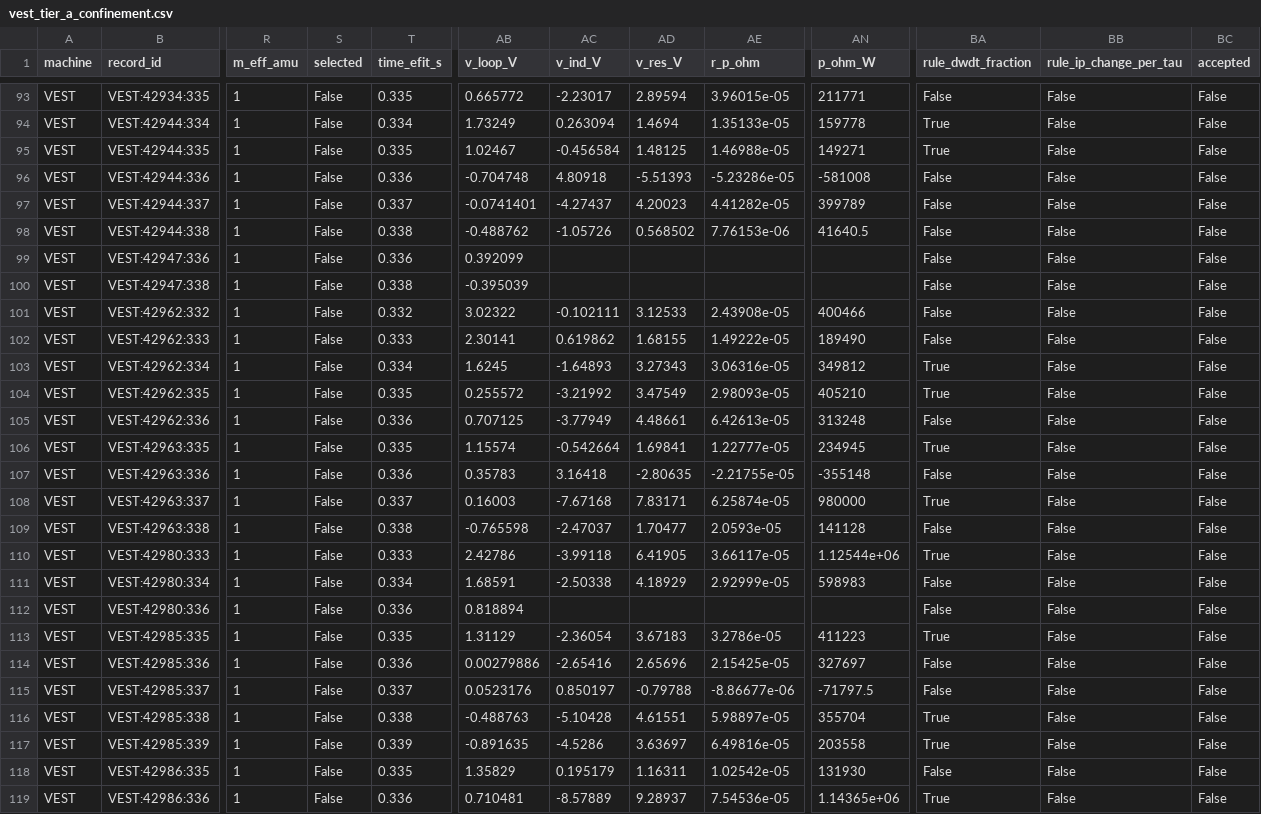
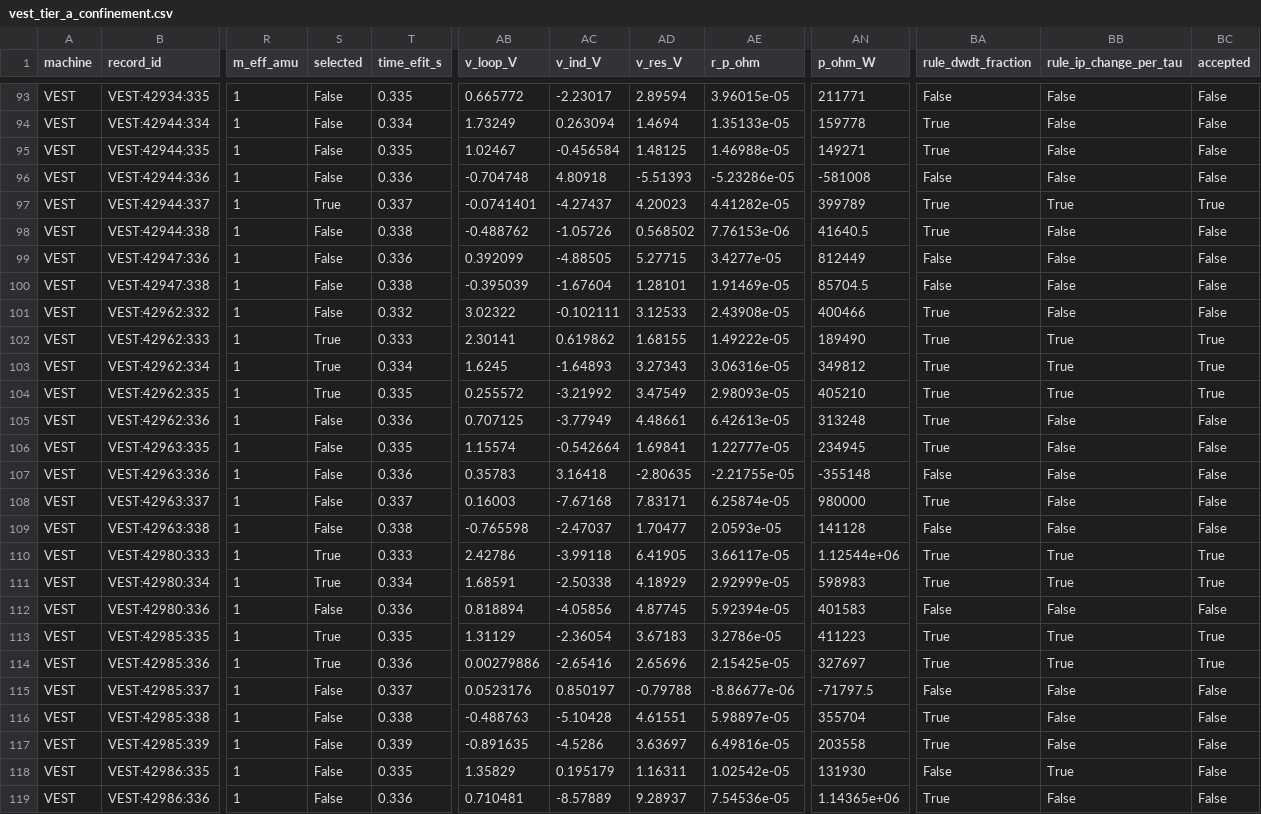
Before and after one commit to VEST-Tokamak/vaft, a CSV file: vaft/data/confinement/vest_tier_a_confinement.csv, drawn as a sheet; only a part is shown, gaps mark what is left out; the diff covers the shown part only; the diff names each change by its address in the sheet, - before the commit and + after, or states it on an @@ line.

```diff
--- a/vaft/data/confinement/vest_tier_a_confinement.csv
+++ b/vaft/data/confinement/vest_tier_a_confinement.csv
-S97 (selected): False
+S97 (selected): True
-BA97:BA98 (rule_dwdt_fraction): False
+BA97:BA98 (rule_dwdt_fraction): True
-BB97 (rule_ip_change_per_tau): False
+BB97 (rule_ip_change_per_tau): True
-BC97 (accepted): False
+BC97 (accepted): True
-AC99 (v_ind_V): (empty)
+AC99 (v_ind_V): -4.88505
-AD99 (v_res_V): (empty)
+AD99 (v_res_V): 5.27715
-AE99 (r_p_ohm): (empty)
+AE99 (r_p_ohm): 3.4277e-05
-AN99 (p_ohm_W): (empty)
+AN99 (p_ohm_W): 812449
-AC100 (v_ind_V): (empty)
+AC100 (v_ind_V): -1.67604
-AD100 (v_res_V): (empty)
+AD100 (v_res_V): 1.28101
-AE100 (r_p_ohm): (empty)
+AE100 (r_p_ohm): 1.91469e-05
-AN100 (p_ohm_W): (empty)
+AN100 (p_ohm_W): 85704.5
-BA101:BA102 (rule_dwdt_fraction): False
+BA101:BA102 (rule_dwdt_fraction): True
-S102:S104 (selected): False
+S102:S104 (selected): True
-BB102:BB104 (rule_ip_change_per_tau): False
+BB102:BB104 (rule_ip_change_per_tau): True
-BC102:BC104 (accepted): False
+BC102:BC104 (accepted): True
-BA105 (rule_dwdt_fraction): False
+BA105 (rule_dwdt_fraction): True
-S110:S111 (selected): False
+S110:S111 (selected): True
-BB110:BB111 (rule_ip_change_per_tau): False
+BB110:BB111 (rule_ip_change_per_tau): True
-BC110:BC111 (accepted): False
+BC110:BC111 (accepted): True
-BA111 (rule_dwdt_fraction): False
+BA111 (rule_dwdt_fraction): True
-AC112 (v_ind_V): (empty)
+AC112 (v_ind_V): -4.05856
-AD112 (v_res_V): (empty)
+AD112 (v_res_V): 4.87745
-AE112 (r_p_ohm): (empty)
+AE112 (r_p_ohm): 5.92394e-05
-AN112 (p_ohm_W): (empty)
+AN112 (p_ohm_W): 401583
-S113:S114 (selected): False
+S113:S114 (selected): True
-BB113:BB114 (rule_ip_change_per_tau): False
+BB113:BB114 (rule_ip_change_per_tau): True
-BC113:BC114 (accepted): False
+BC113:BC114 (accepted): True
-BA114 (rule_dwdt_fraction): False
+BA114 (rule_dwdt_fraction): True
-BB118 (rule_ip_change_per_tau): False
+BB118 (rule_ip_change_per_tau): True
```
Also changed, not shown: 152 edited cells elsewhere in this file, 3 other files.
